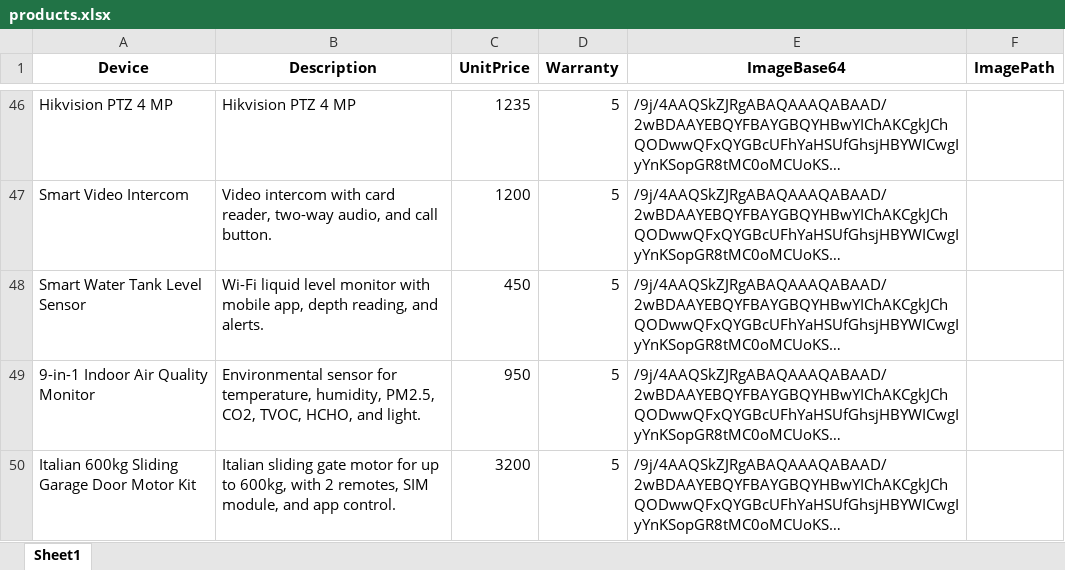
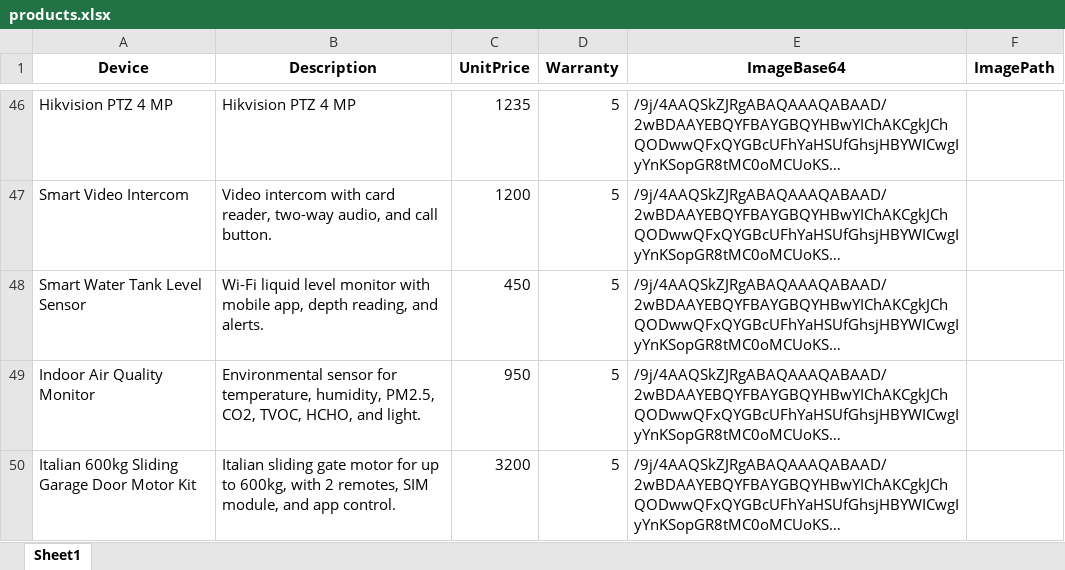
Before and after one commit to cro0om3/1NEWTON, an Excel workbook: data/products.xlsx, sheet Sheet1, drawn as a sheet; only a part is shown, gaps mark what is left out; long unchanged cells end in …; values as stored, in another font and other column widths than the file's, no borders; the diff names each change by its address in the sheet, - before the commit and + after, or states it on an @@ line.

Commit message:
update

```diff
--- a/data/products.xlsx (sheet Sheet1)
+++ b/data/products.xlsx (sheet Sheet1)
-A49 (Device): 9-in-1 Indoor Air Quality Monitor
+A49 (Device): Indoor Air Quality Monitor
```
